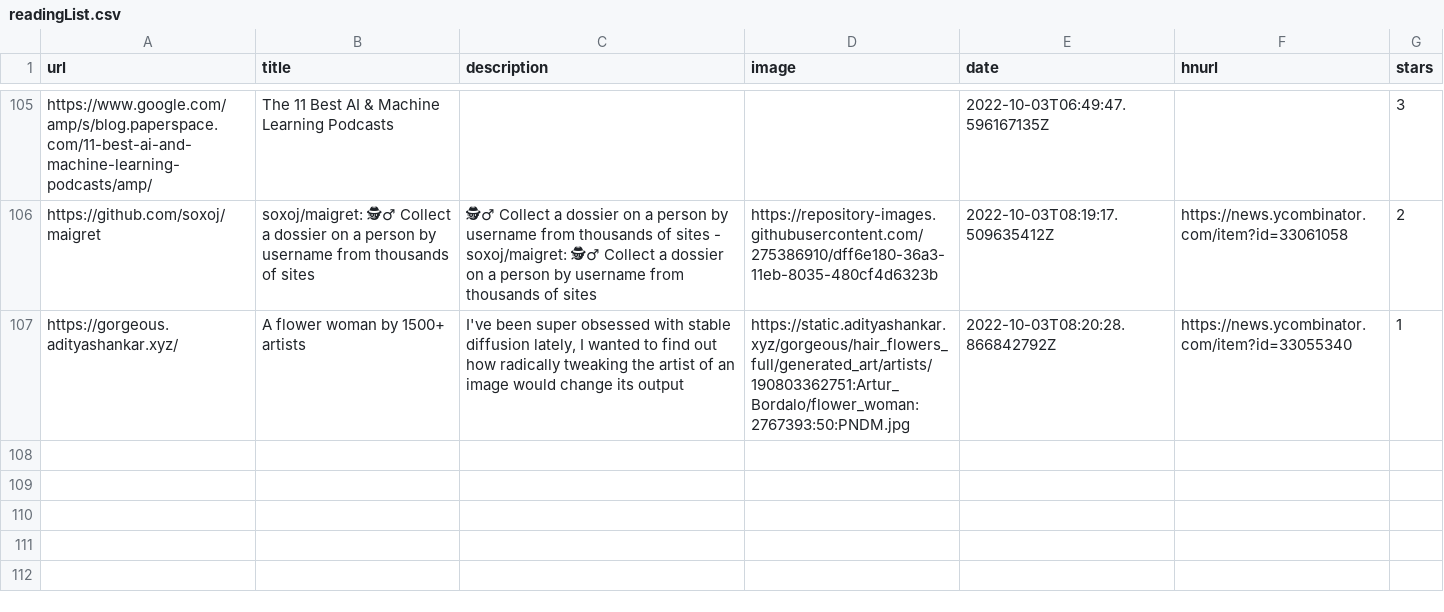
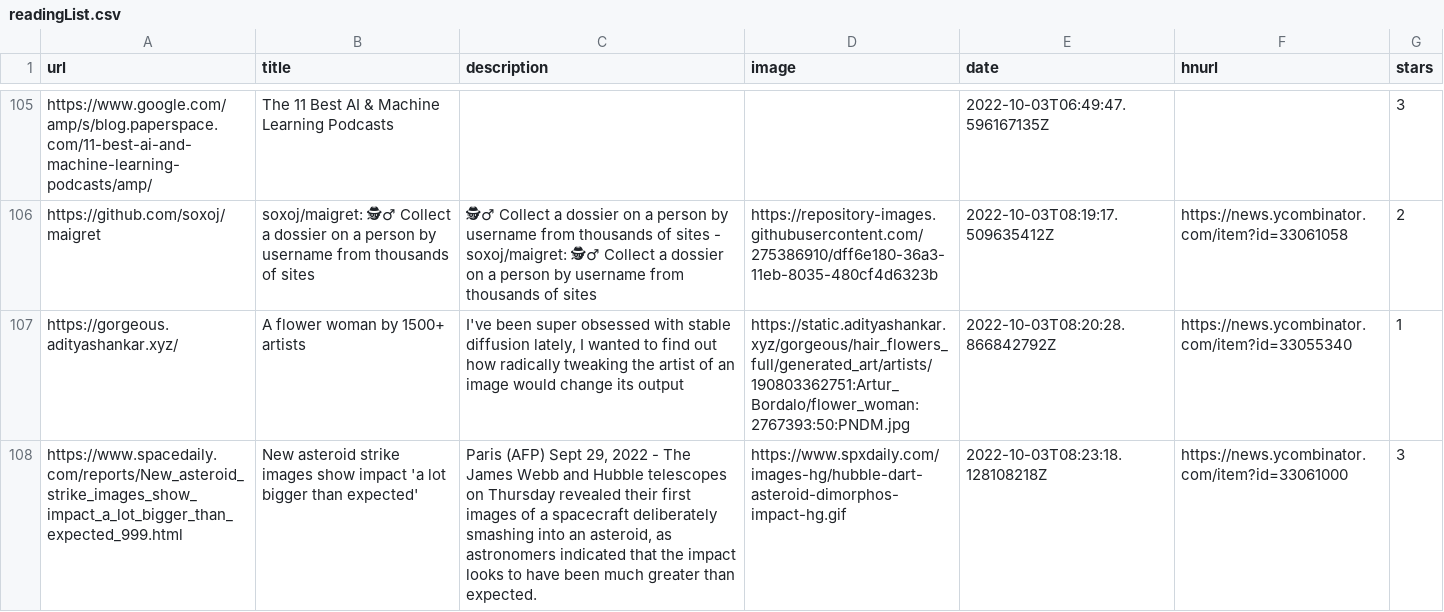
Before and after one commit to ycouble/readingList, a CSV file: readingList.csv, drawn as a sheet; only a part is shown, gaps mark what is left out; the diff names each change by its address in the sheet, - before the commit and + after, or states it on an @@ line.

Commit message:
Automated reading list update on Mon Oct  3 08:23:18 UTC 2022

```diff
--- a/readingList.csv
+++ b/readingList.csv
+row 108: https://www.spacedaily.com/reports/New_asteroid_strike_images_show_impact_a_lot_bigger_than_expected_999.html | New asteroid strike images show impact 'a lot bigger than expected' | Paris (AFP) Sept 29, 2022 - The James Webb and Hubble telescopes on Thursday revealed their first images of a spacecraft deliberately smashing into an asteroid, as astronomers indicated that the impact looks to have been much greater than expected. | https://www.spxdaily.com/images-hg/hubble-dart-asteroid-dimorphos-impact-hg.gif | 2022-10-03T08:23:18.128108218Z | https://news.ycombinator.com/item?id=33061000 | 3
```
